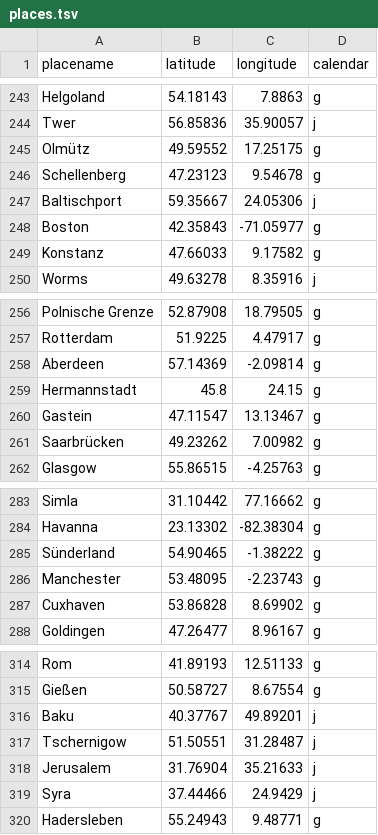
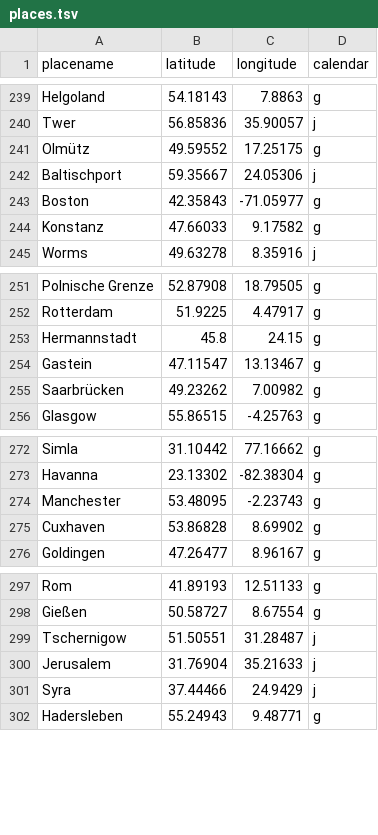
Before and after one commit to krkryger/rigasche-zeitung, a TSV file: data/places/places.tsv, drawn as a sheet; only a part is shown, gaps mark what is left out; the diff covers the shown part only; the diff names each change by its address in the sheet, - before the commit and + after, or states it on an @@ line.

```diff
--- a/data/places/places.tsv
+++ b/data/places/places.tsv
-row 246: Schellenberg | 47.23123 | 9.54678 | g
-row 258: Aberdeen | 57.14369 | -2.09814 | g
-row 285: Sünderland | 54.90465 | -1.38222 | g
-row 316: Baku | 40.37767 | 49.89201 | j
```
Also changed, not shown: 16 removed rows elsewhere in this file, 4 other files.
